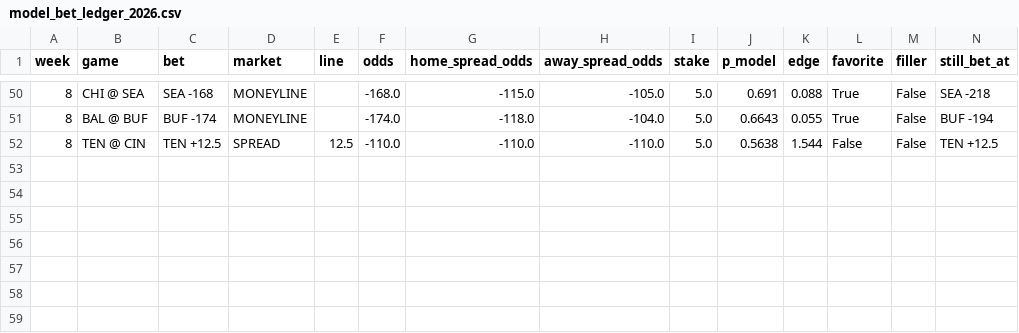
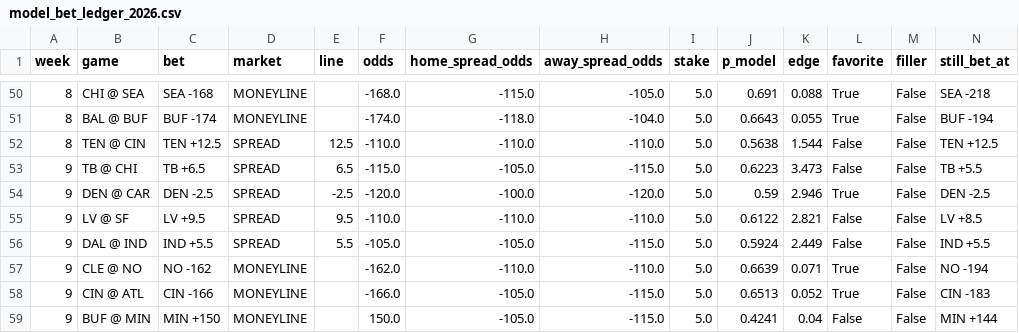
Before and after one commit to jamesonbryant18-byte/NFL-Betting-model, a CSV file: data/model_bet_ledger_2026.csv, drawn as a sheet; only a part is shown, gaps mark what is left out; rows hold the shown columns only; the diff names each change by its address in the sheet, - before the commit and + after, or states it on an @@ line.

```diff
--- a/data/model_bet_ledger_2026.csv
+++ b/data/model_bet_ledger_2026.csv
+row 53: 9 | TB @ CHI | TB +6.5 | SPREAD | 6.5 | -115.0 | -105.0 | -115.0 | 5.0 | 0.6223 | 3.473 | False | False | TB +5.5
+row 54: 9 | DEN @ CAR | DEN -2.5 | SPREAD | -2.5 | -120.0 | -100.0 | -120.0 | 5.0 | 0.59 | 2.946 | True | False | DEN -2.5
+row 55: 9 | LV @ SF | LV +9.5 | SPREAD | 9.5 | -110.0 | -110.0 | -110.0 | 5.0 | 0.6122 | 2.821 | False | False | LV +8.5
+row 56: 9 | DAL @ IND | IND +5.5 | SPREAD | 5.5 | -105.0 | -105.0 | -115.0 | 5.0 | 0.5924 | 2.449 | False | False | IND +5.5
+row 57: 9 | CLE @ NO | NO -162 | MONEYLINE |  | -162.0 | -110.0 | -110.0 | 5.0 | 0.6639 | 0.071 | True | False | NO -194
+row 58: 9 | CIN @ ATL | CIN -166 | MONEYLINE |  | -166.0 | -105.0 | -115.0 | 5.0 | 0.6513 | 0.052 | True | False | CIN -183
+row 59: 9 | BUF @ MIN | MIN +150 | MONEYLINE |  | 150.0 | -105.0 | -115.0 | 5.0 | 0.4241 | 0.04 | False | False | MIN +144
```
Also changed, not shown: 1 other file.
